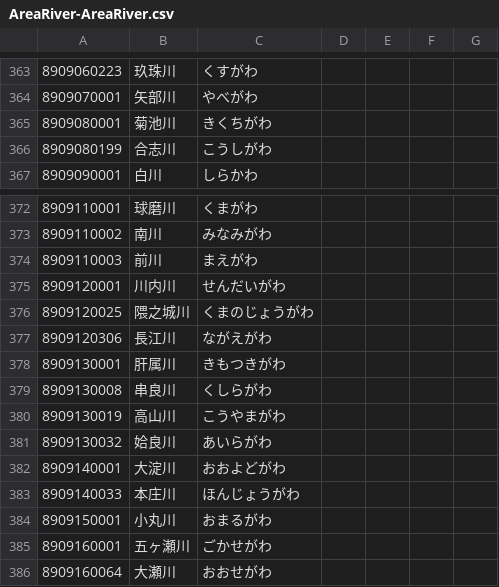
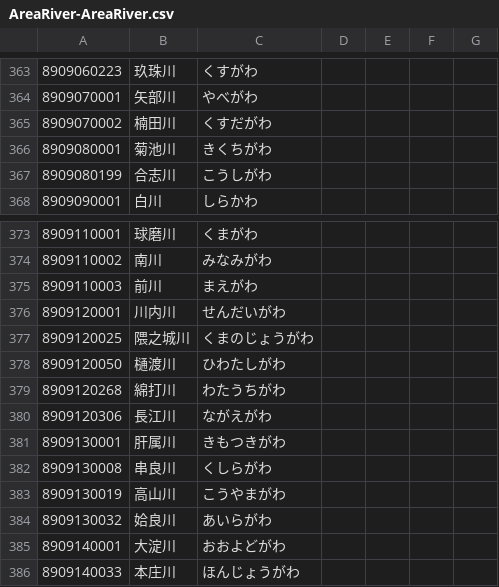
Before and after one commit to kazumi/jmacsv, a CSV file: AreaRiver-AreaRiver.csv, drawn as a sheet; only a part is shown, gaps mark what is left out; the shorter side is filled out with more unchanged rows; the diff names each change by its address in the sheet, - before the commit and + after, or states it on an @@ line.

```diff
--- a/AreaRiver-AreaRiver.csv
+++ b/AreaRiver-AreaRiver.csv
+row 365: 8909070002 | 楠田川 | くすだがわ
+row 378: 8909120050 | 樋渡川 | ひわたしがわ
+row 379: 8909120268 | 綿打川 | わたうちがわ
```
Also changed, not shown: EarthquakeVolcano-24.csv, EarthquakeVolcano-35 .csv, 2 other files.
